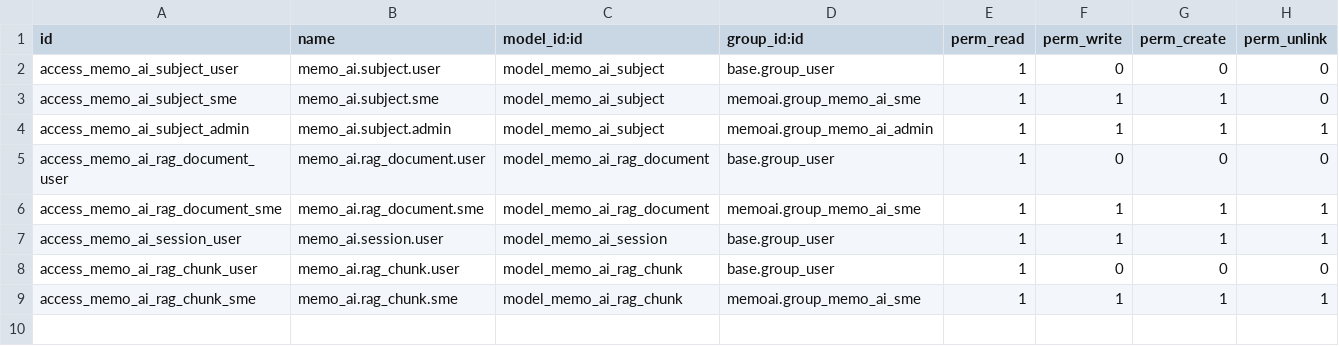
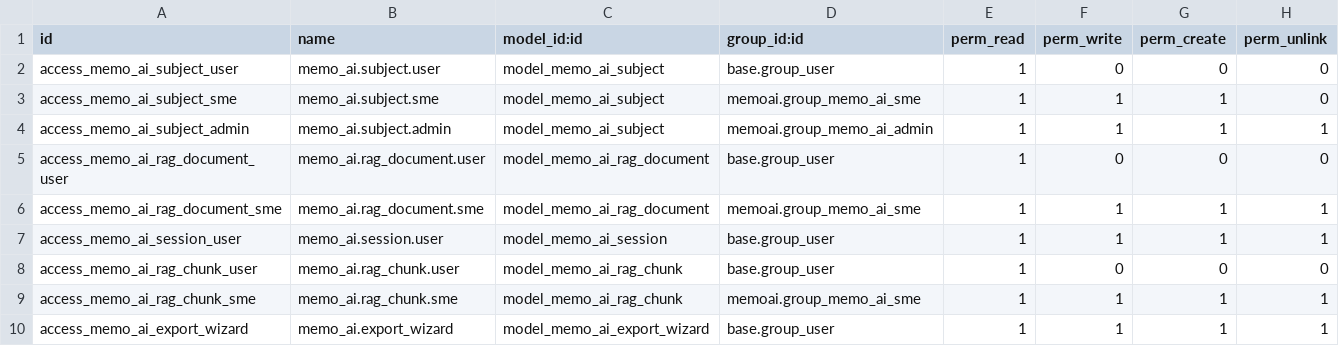
Before and after one commit to saurabhipro/purpleai, a CSV file: memoai/security/ir.model.access.csv, drawn as a sheet; the diff names each change by its address in the sheet, - before the commit and + after, or states it on an @@ line.

```diff
--- a/memoai/security/ir.model.access.csv
+++ b/memoai/security/ir.model.access.csv
+row 10: access_memo_ai_export_wizard | memo_ai.export_wizard | model_memo_ai_export_wizard | base.group_user | 1 | 1 | 1 | 1
```
Also changed, not shown: 5 other files.
